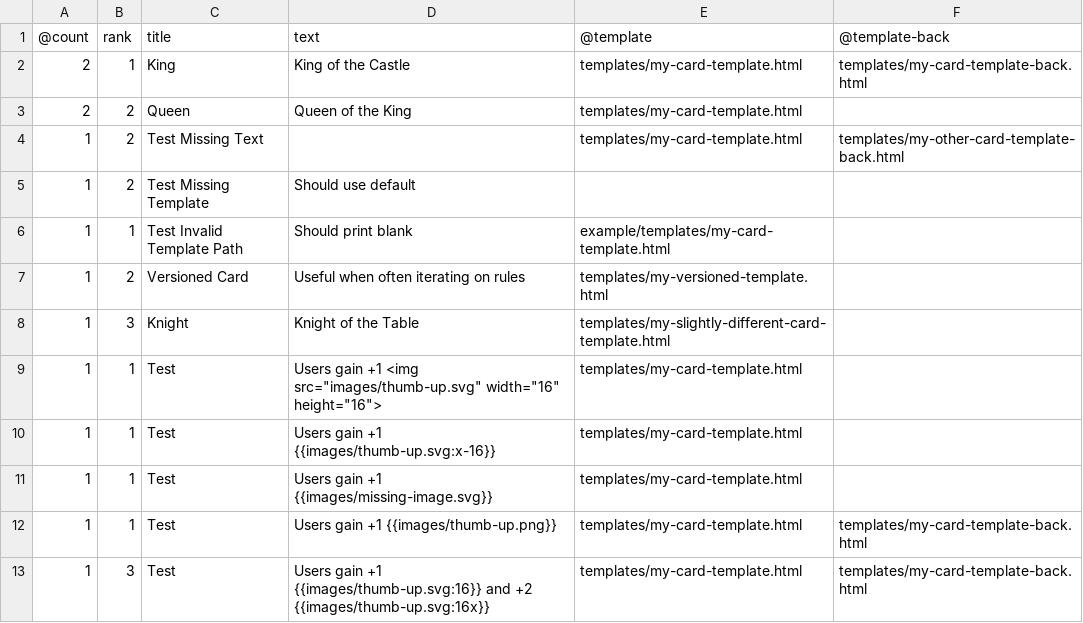
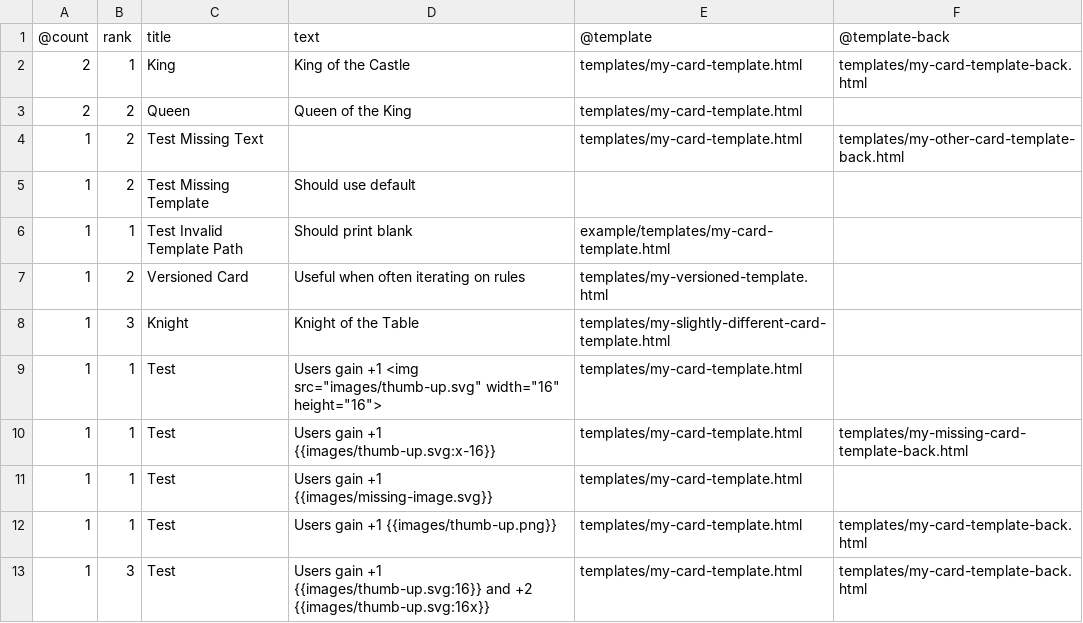
Before and after one commit to jhauberg/cards.py, a CSV file: example/my-data.csv, drawn as a sheet.

```diff
--- a/example/my-data.csv
+++ b/example/my-data.csv
@@ -9,3 +9,3 @@
 1,1,Test,Users gain +1 <img src="images/thumb-up.svg" width="16" height="16">,templates/my-card-template.html,
-1,1,Test,Users gain +1 {{images/thumb-up.svg:x-16}},templates/my-card-template.html,
+1,1,Test,Users gain +1 {{images/thumb-up.svg:x-16}},templates/my-card-template.html,templates/my-missing-card-template-back.html
 1,1,Test,Users gain +1 {{images/missing-image.svg}},templates/my-card-template.html,
```
Also changed, not shown: 2 other files.
